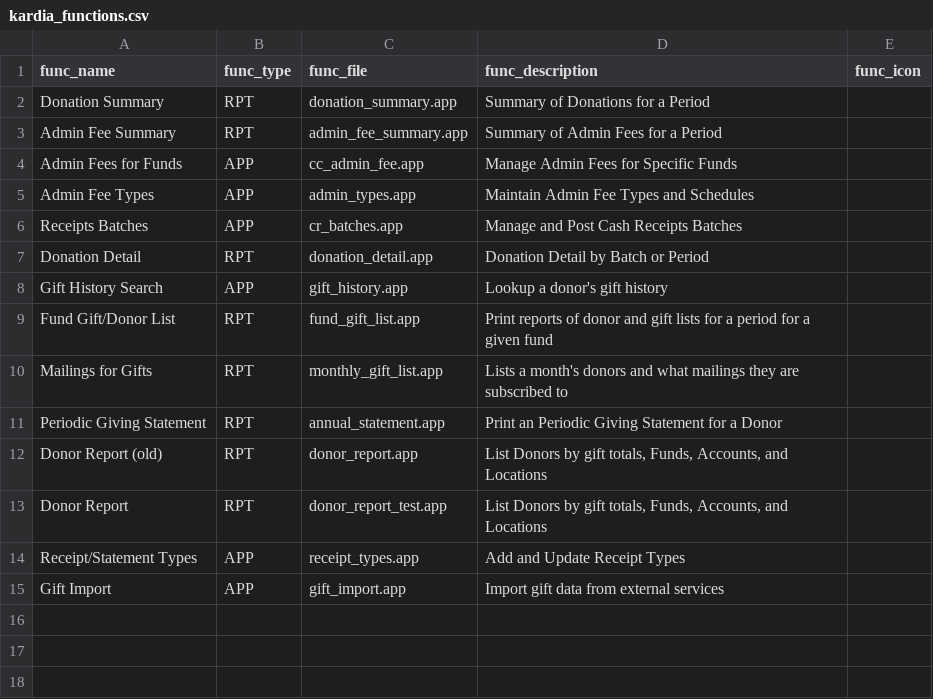
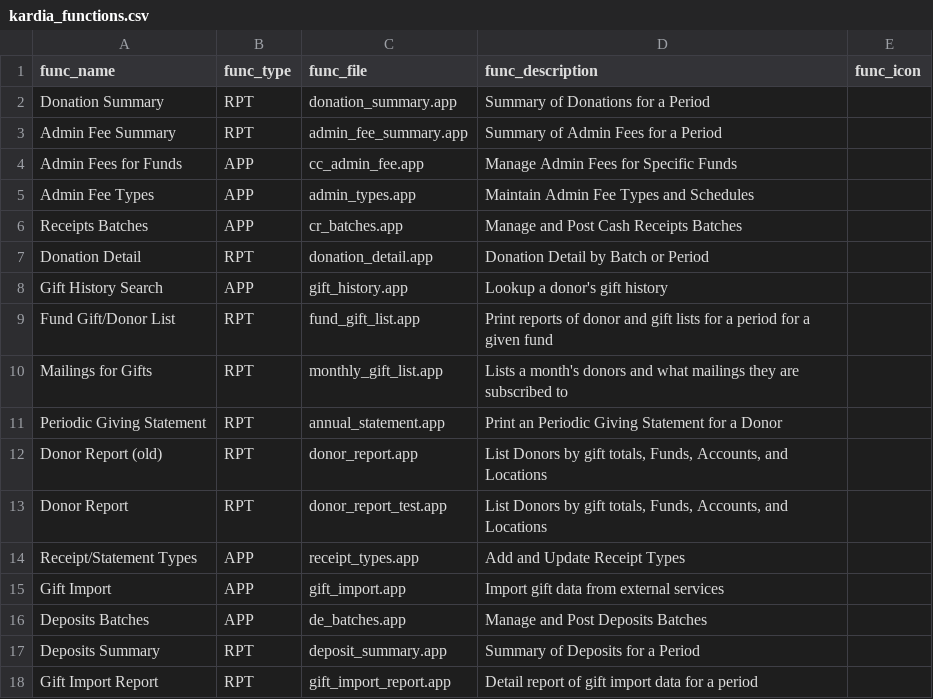
Before and after one commit to LightSys/kardia, a CSV file: kardia-app/modules/rcpt/kardia_functions.csv, drawn as a sheet; the diff names each change by its address in the sheet, - before the commit and + after, or states it on an @@ line.

Commit message:
Deposits management for cash receipts module

```diff
--- a/kardia-app/modules/rcpt/kardia_functions.csv
+++ b/kardia-app/modules/rcpt/kardia_functions.csv
+row 16: Deposits Batches | APP | de_batches.app | Manage and Post Deposits Batches
+row 17: Deposits Summary | RPT | deposit_summary.app | Summary of Deposits for a Period
+row 18: Gift Import Report | RPT | gift_import_report.app | Detail report of gift import data for a period
```
Also changed, not shown: 10 other files.
